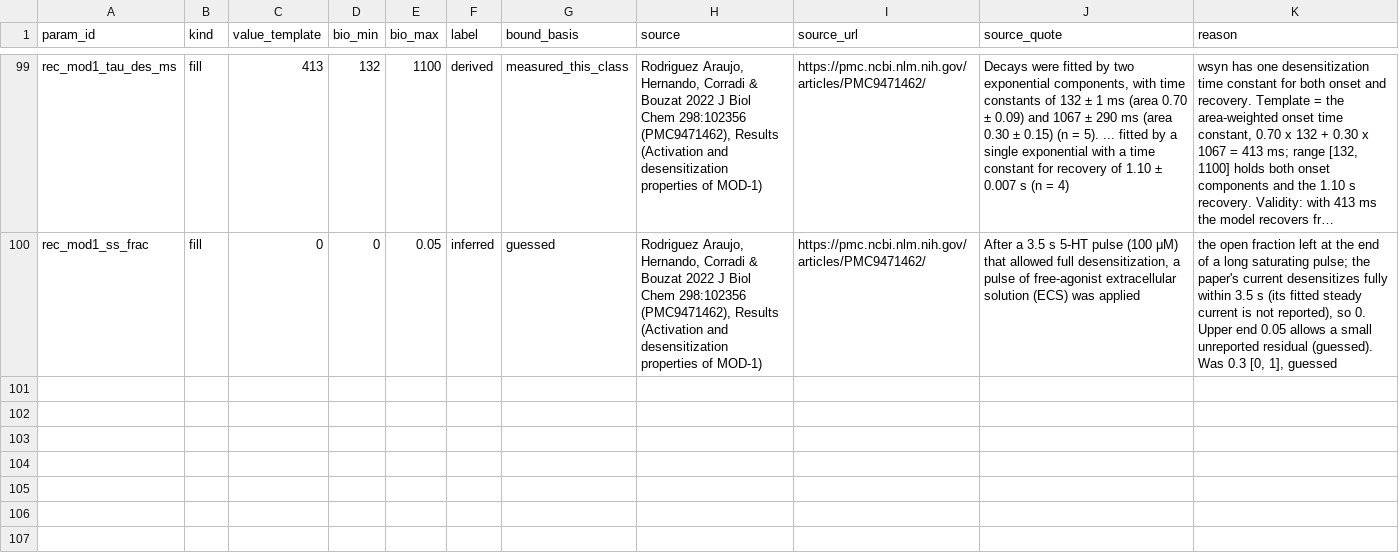
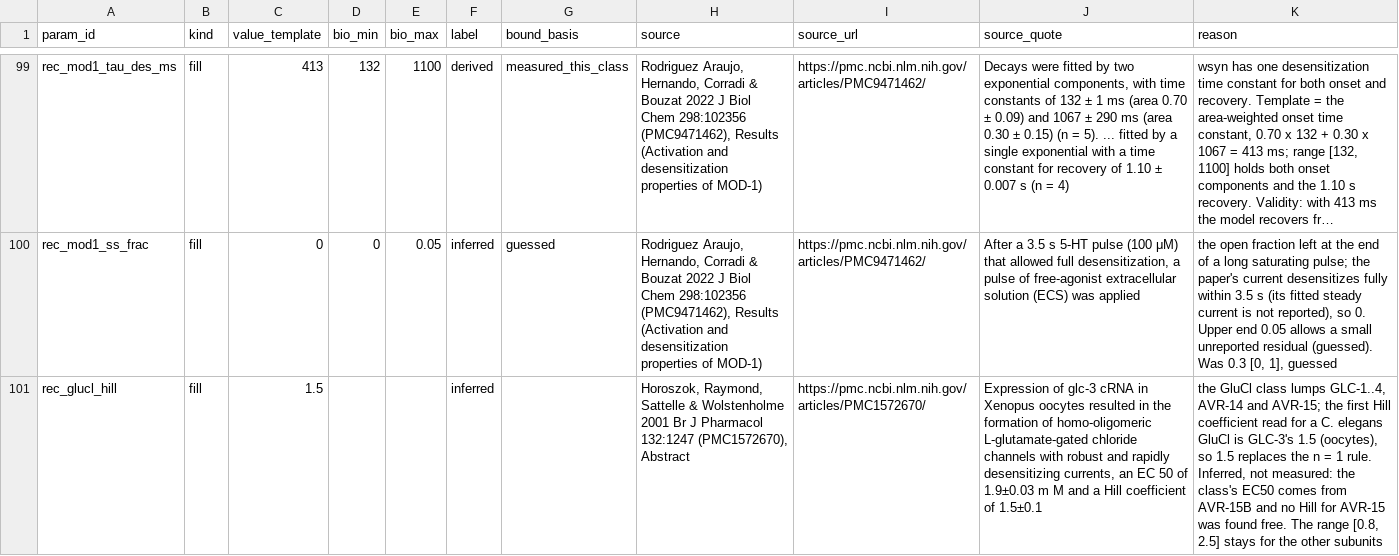
Before and after one commit to bengreff/fly-emulation, a CSV file: data/worm/catalog/fills.csv, drawn as a sheet; only a part is shown, gaps mark what is left out; long unchanged cells end in …; the diff names each change by its address in the sheet, - before the commit and + after, or states it on an @@ line.

```diff
--- a/data/worm/catalog/fills.csv
+++ b/data/worm/catalog/fills.csv
+row 101: rec_glucl_hill | fill | 1.5 |  |  | inferred |  | Horoszok, Raymond, Sattelle & Wolstenholme 2001 Br J Pharmacol 132:1247 (PMC1572670), Abstract | https://pmc.ncbi.nlm.nih.gov/articles/PMC1572670/ | Expression of glc-3 cRNA in Xenopus oocytes resulted in the formation of homo-oligomeric L-glutamate-gated chloride channels with robust and rapidly desensitizing currents, an EC 50 of 1.9±0.03 m M and a Hill coefficient of 1.5±0.1 | the GluCl class lumps GLC-1..4, AVR-14 and AVR-15; the first Hill coefficient read for a C. elegans GluCl is GLC-3's 1.5 (oocytes), so 1.5 replaces the n = 1 rule. Inferred, not measured: the class's EC50 comes from AVR-15B and no Hill for AVR-15 was found free. The range [0.8, 2.5] stays for the other subunits
```
Also changed, not shown: data/worm/catalog/link_check.csv, data/worm/model/parameters.csv, 4 other files.
